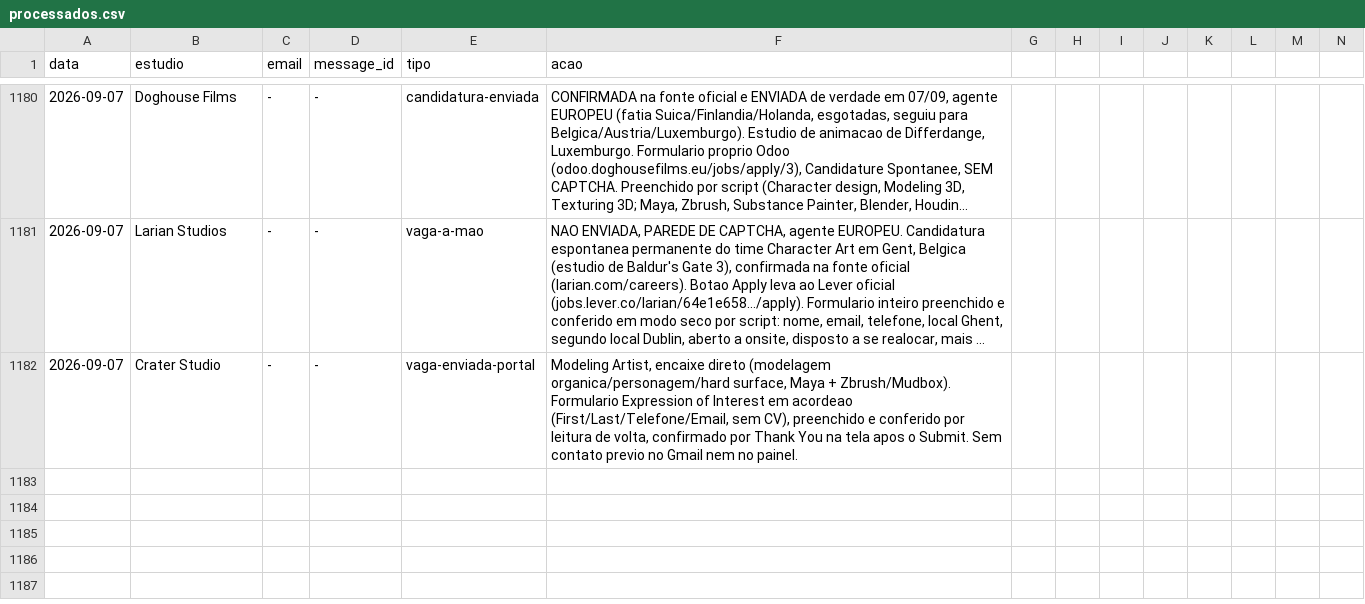
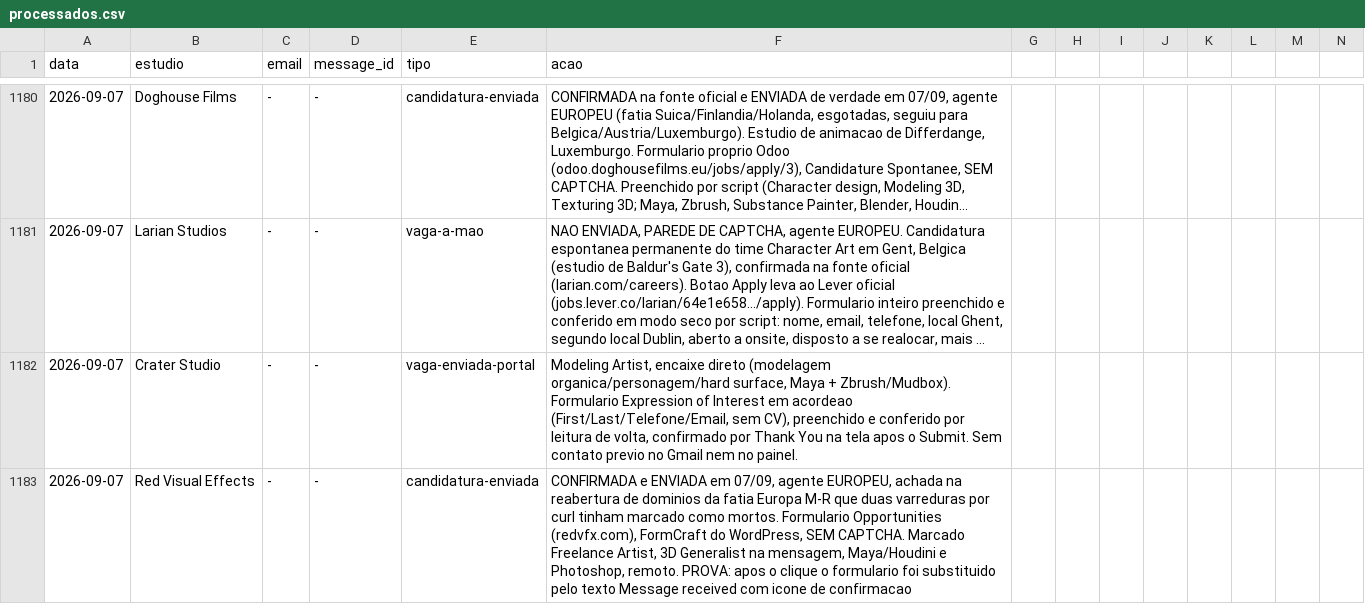
Before and after one commit to vinicavalcntiart/workbenchMA, a CSV file: automacao/processados.csv, drawn as a sheet; only a part is shown, gaps mark what is left out; long unchanged cells end in …; rows hold the shown columns only; the diff names each change by its address in the sheet, - before the commit and + after, or states it on an @@ line.

```diff
--- a/automacao/processados.csv
+++ b/automacao/processados.csv
+row 1183: 2026-09-07 | Red Visual Effects | - | - | candidatura-enviada | CONFIRMADA e ENVIADA em 07/09, agente EUROPEU, achada na reabertura de dominios da fatia Europa M-R que duas varreduras por curl tinham marcado como mortos. Formulario Opportunities (redvfx.com), FormCraft do WordPress, SEM CAPTCHA. Marcado Freelance Artist, 3D Generalist na mensagem, Maya/Houdini e Photoshop, remoto. PROVA: apos o clique o formulario foi substituido pelo texto Message received com icone de confirmacao
```
Also changed, not shown: enviados.csv, 2 other files.
